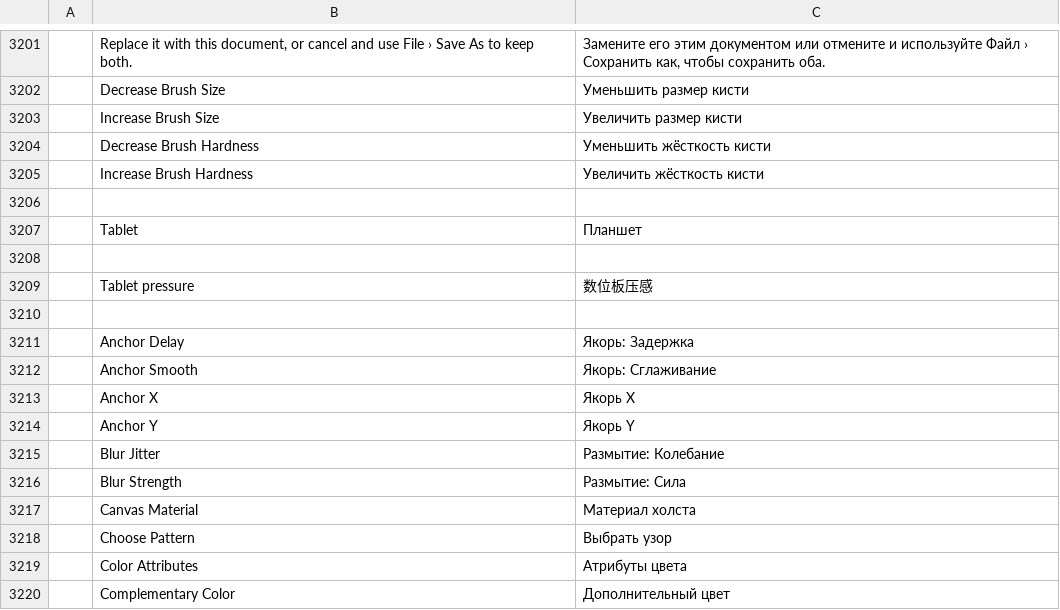
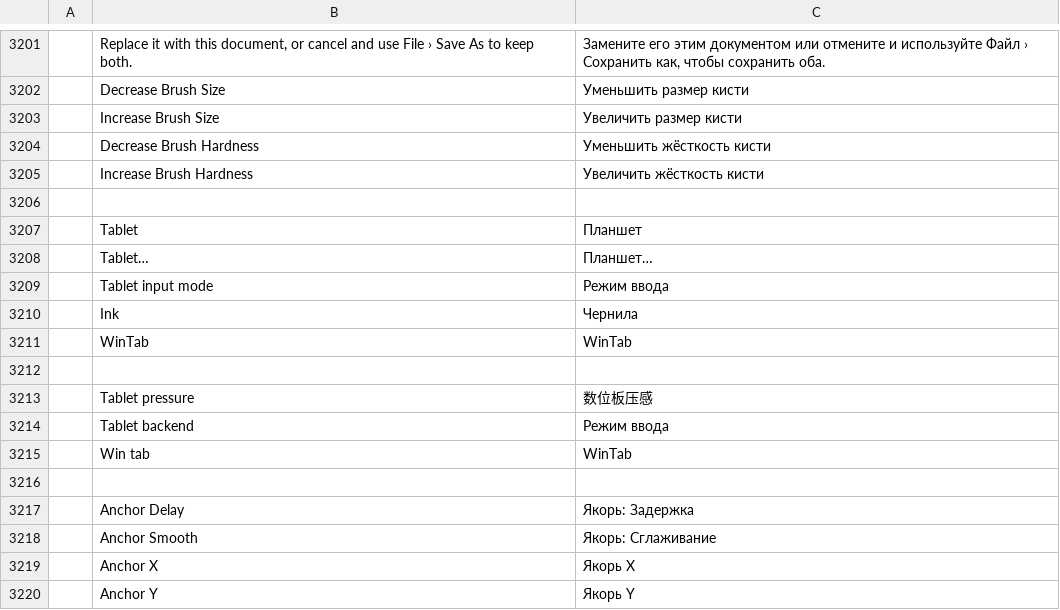
Before and after one commit to R19988088/S.photocraft, a TSV file: crates/ui-egui/src/i18n/ru.tsv, drawn as a sheet; only a part is shown, gaps mark what is left out; the shorter side is filled out with more unchanged rows; the diff names each change by its address in the sheet, - before the commit and + after, or states it on an @@ line.

```diff
--- a/crates/ui-egui/src/i18n/ru.tsv
+++ b/crates/ui-egui/src/i18n/ru.tsv
+row 3208:  | Tablet… | Планшет…
+row 3209:  | Tablet input mode | Режим ввода
+row 3210:  | Ink | Чернила
+row 3211:  | WinTab | WinTab
+row 3214:  | Tablet backend | Режим ввода
+row 3215:  | Win tab | WinTab
```
Also changed, not shown: crates/ui-egui/src/i18n/el.tsv, crates/ui-egui/src/i18n/it.tsv, 33 other files.
